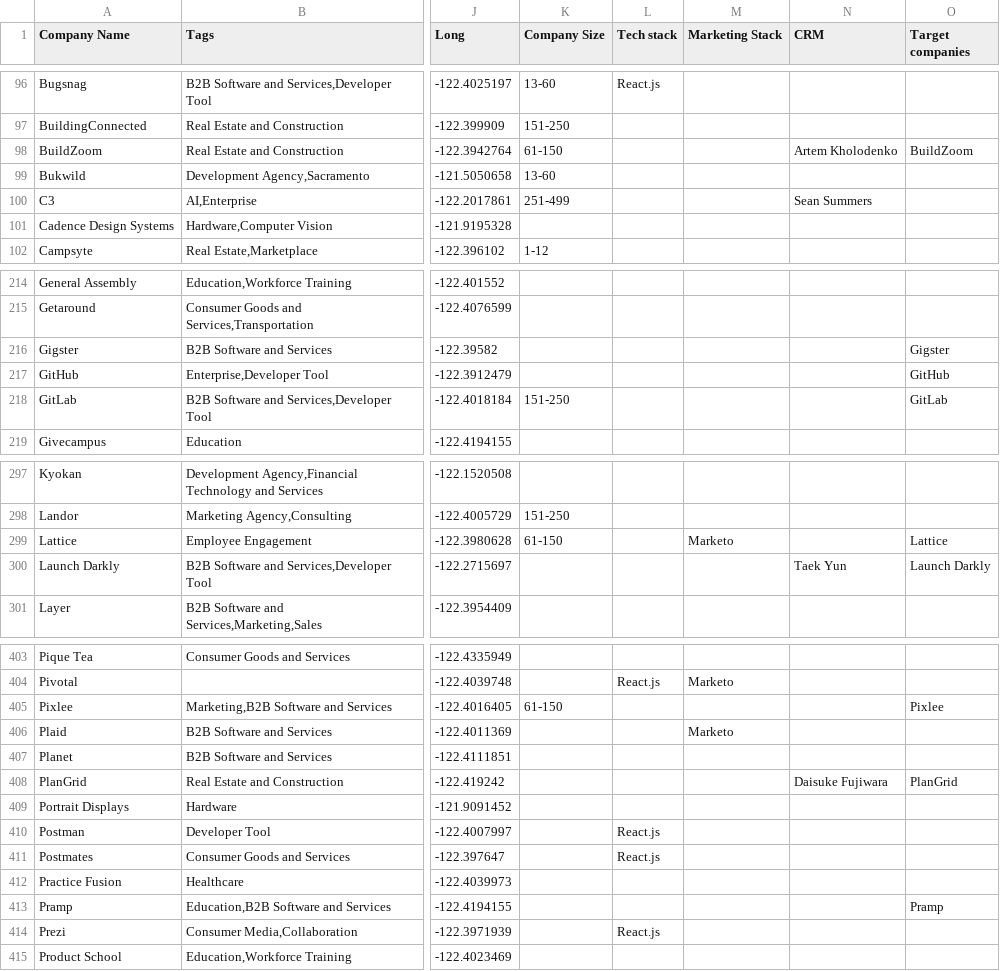
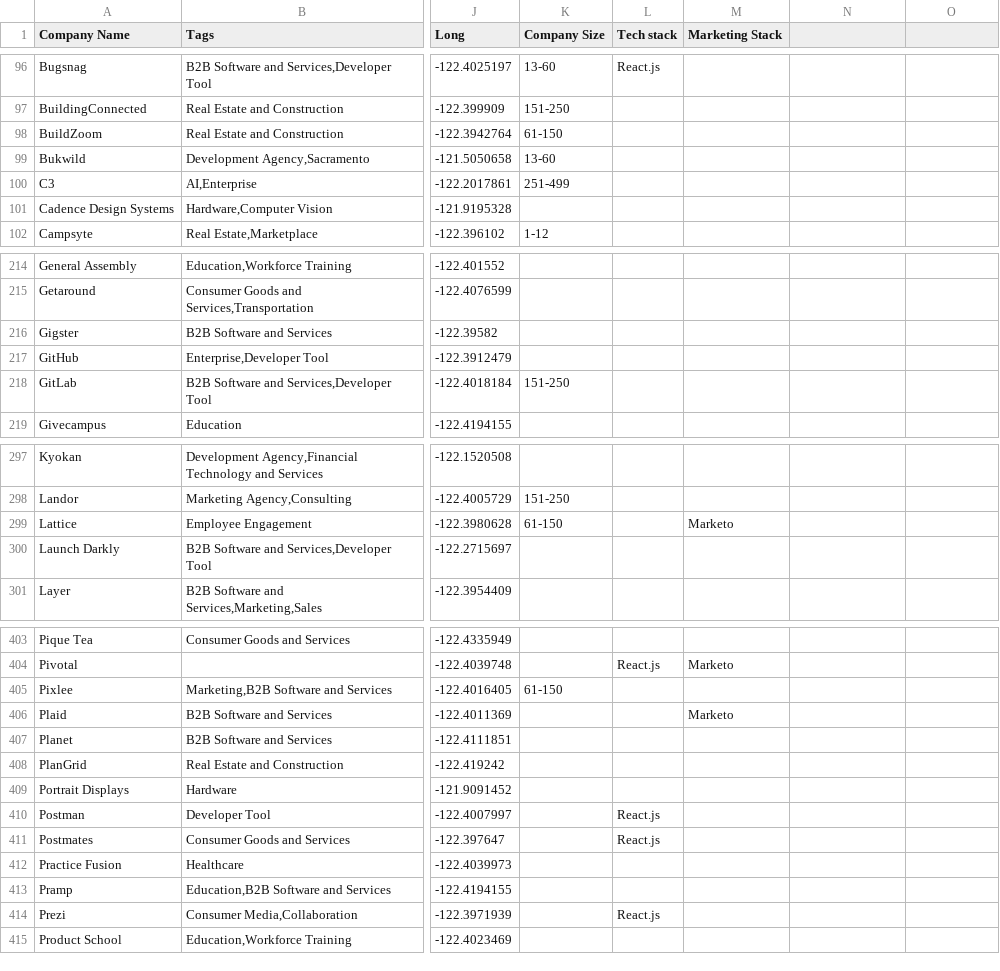
Before and after one commit to connor11528/tech-companies-and-startups, a CSV file: Bay-Area-Companies-List.csv, drawn as a sheet; only a part is shown, gaps mark what is left out; the diff covers the shown part only; the diff names each change by its address in the sheet, - before the commit and + after, or states it on an @@ line.

Commit message:
update companies list

```diff
--- a/Bay-Area-Companies-List.csv
+++ b/Bay-Area-Companies-List.csv
-N1: CRM
+N1: (empty)
-O1: Target companies
+O1: (empty)
-N98: Artem Kholodenko
+N98: (empty)
-O98: BuildZoom
+O98: (empty)
-N100: Sean Summers
+N100: (empty)
-O216: Gigster
+O216: (empty)
-O217: GitHub
+O217: (empty)
-O218: GitLab
+O218: (empty)
-O299: Lattice
+O299: (empty)
-N300: Taek Yun
+N300: (empty)
-O300: Launch Darkly
+O300: (empty)
-O405: Pixlee
+O405: (empty)
-N408: Daisuke Fujiwara
+N408: (empty)
-O408: PlanGrid
+O408: (empty)
-O413: Pramp
+O413: (empty)
```
Also changed, not shown: 39 edited cells elsewhere in this file.
